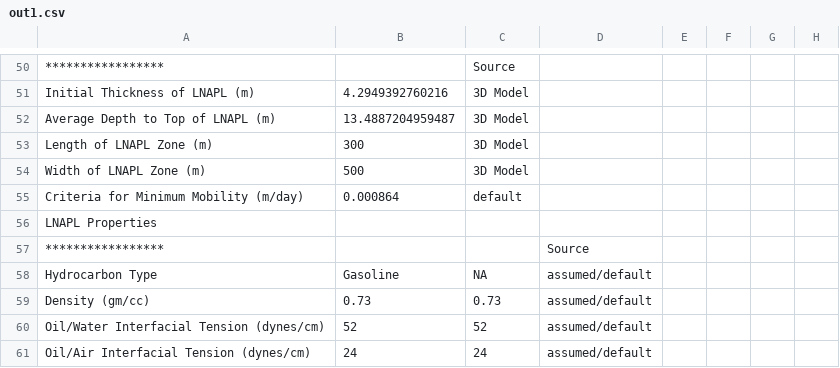
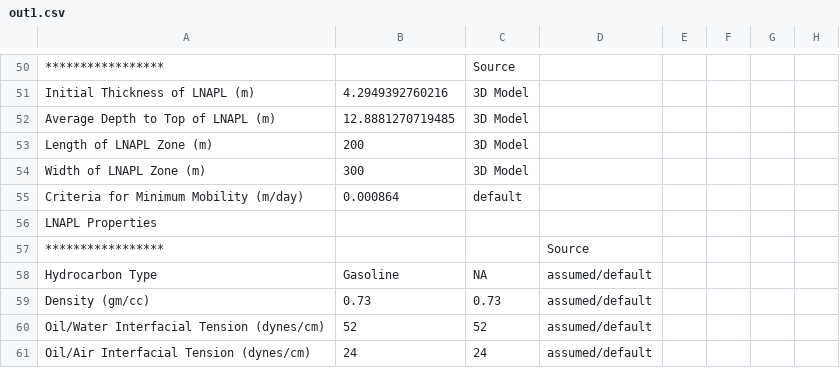
Before and after one commit to tmolone1/Greybull, a CSV file: out1.csv, drawn as a sheet; only a part is shown, gaps mark what is left out; the diff names each change by its address in the sheet, - before the commit and + after, or states it on an @@ line.

```diff
--- a/out1.csv
+++ b/out1.csv
-B52: 13.4887204959487
+B52: 12.8881270719485
-B53: 300
+B53: 200
-B54: 500
+B54: 300
```
Also changed, not shown: 2 other files.
